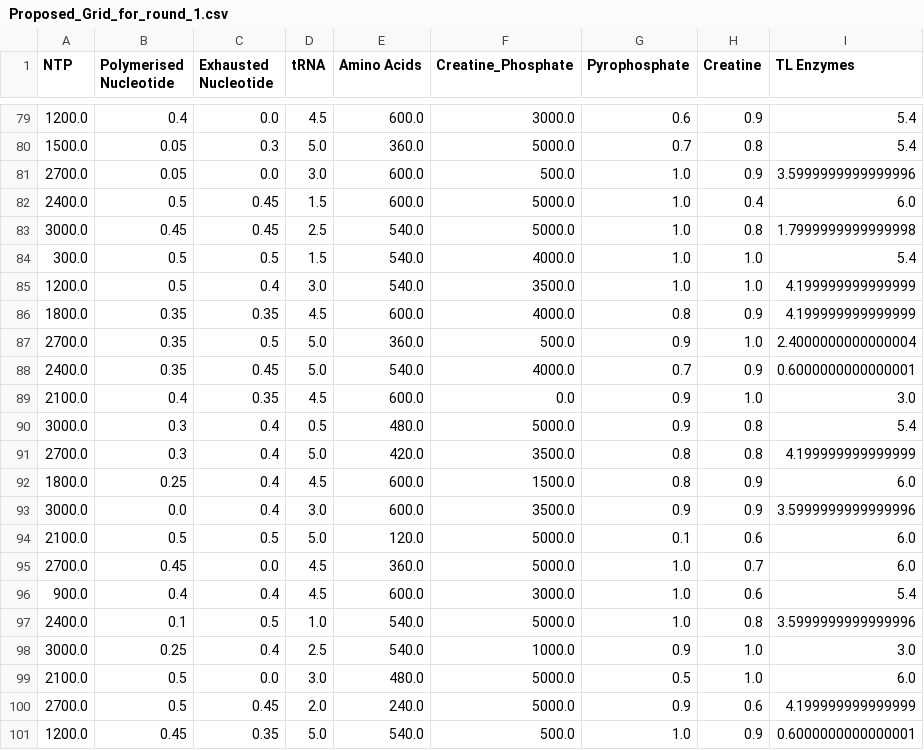
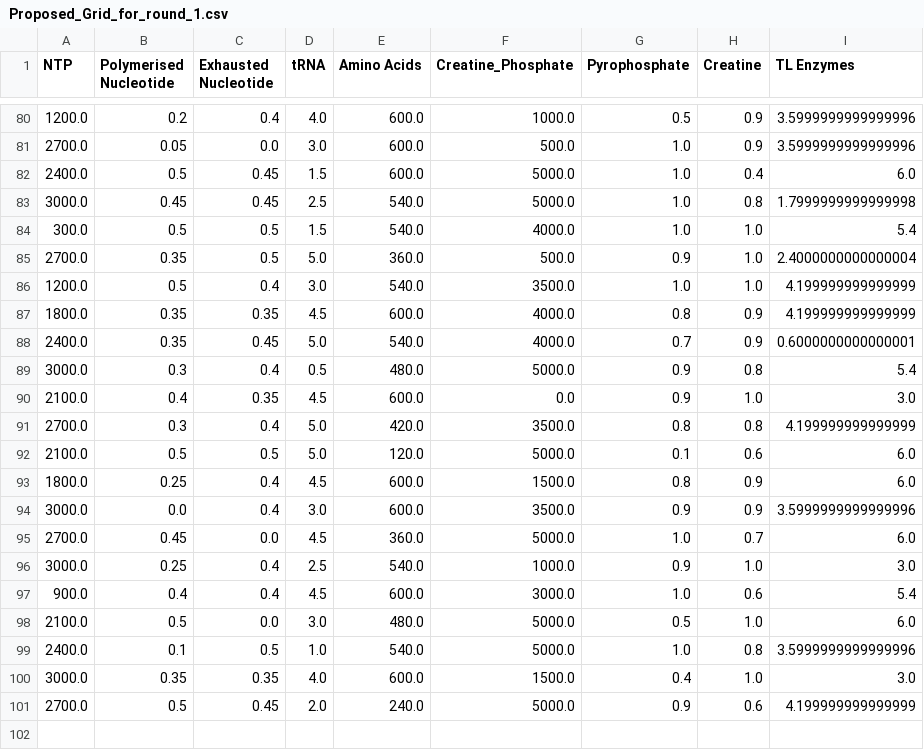
Before and after one commit to aperkins19/AP_AL_TXTL, a CSV file: active_learning/datasets/grids/Proposed_Grids/Proposed_Grid_for_round_1.csv, drawn as a sheet; only a part is shown, gaps mark what is left out; the diff covers the shown part only.

```diff
--- a/active_learning/datasets/grids/Proposed_Grids/Proposed_Grid_for_round_1.csv
+++ b/active_learning/datasets/grids/Proposed_Grids/Proposed_Grid_for_round_1.csv
@@ -79,3 +80,2 @@ NTP,Polymerised Nucleotide,Exhausted Nucleotide,tRNA,Amino Acids,Creatine_Phosph
-1200.0,0.4,0.0,4.5,600.0,3000.0,0.6,0.9,5.4
-1500.0,0.05,0.3,5.0,360.0,5000.0,0.7,0.8,5.4
+1200.0,0.2,0.4,4.0,600.0,1000.0,0.5,0.9,3.5999999999999996
 2700.0,0.05,0.0,3.0,600.0,500.0,1.0,0.9,3.5999999999999996
@@ -84,18 +84,18 @@ NTP,Polymerised Nucleotide,Exhausted Nucleotide,tRNA,Amino Acids,Creatine_Phosph
 300.0,0.5,0.5,1.5,540.0,4000.0,1.0,1.0,5.4
+2700.0,0.35,0.5,5.0,360.0,500.0,0.9,1.0,2.4000000000000004
 1200.0,0.5,0.4,3.0,540.0,3500.0,1.0,1.0,4.199999999999999
 1800.0,0.35,0.35,4.5,600.0,4000.0,0.8,0.9,4.199999999999999
-2700.0,0.35,0.5,5.0,360.0,500.0,0.9,1.0,2.4000000000000004
 2400.0,0.35,0.45,5.0,540.0,4000.0,0.7,0.9,0.6000000000000001
+3000.0,0.3,0.4,0.5,480.0,5000.0,0.9,0.8,5.4
 2100.0,0.4,0.35,4.5,600.0,0.0,0.9,1.0,3.0
-3000.0,0.3,0.4,0.5,480.0,5000.0,0.9,0.8,5.4
 2700.0,0.3,0.4,5.0,420.0,3500.0,0.8,0.8,4.199999999999999
+2100.0,0.5,0.5,5.0,120.0,5000.0,0.1,0.6,6.0
 1800.0,0.25,0.4,4.5,600.0,1500.0,0.8,0.9,6.0
 3000.0,0.0,0.4,3.0,600.0,3500.0,0.9,0.9,3.5999999999999996
-2100.0,0.5,0.5,5.0,120.0,5000.0,0.1,0.6,6.0
 2700.0,0.45,0.0,4.5,360.0,5000.0,1.0,0.7,6.0
+3000.0,0.25,0.4,2.5,540.0,1000.0,0.9,1.0,3.0
 900.0,0.4,0.4,4.5,600.0,3000.0,1.0,0.6,5.4
+2100.0,0.5,0.0,3.0,480.0,5000.0,0.5,1.0,6.0
 2400.0,0.1,0.5,1.0,540.0,5000.0,1.0,0.8,3.5999999999999996
-3000.0,0.25,0.4,2.5,540.0,1000.0,0.9,1.0,3.0
-2100.0,0.5,0.0,3.0,480.0,5000.0,0.5,1.0,6.0
+3000.0,0.35,0.35,4.0,600.0,1500.0,0.4,1.0,3.0
 2700.0,0.5,0.45,2.0,240.0,5000.0,0.9,0.6,4.199999999999999
-1200.0,0.45,0.35,5.0,540.0,500.0,1.0,0.9,0.6000000000000001
```
Also changed, not shown: 1 added row, 1 removed row and 34 moved rows elsewhere in this file, active_learning/datasets/grids/Proposed_Grids/Proposed_Grid_for_round_2.csv, active_learning/datasets/grids/initial_grid_mM.csv, 1 other file.
